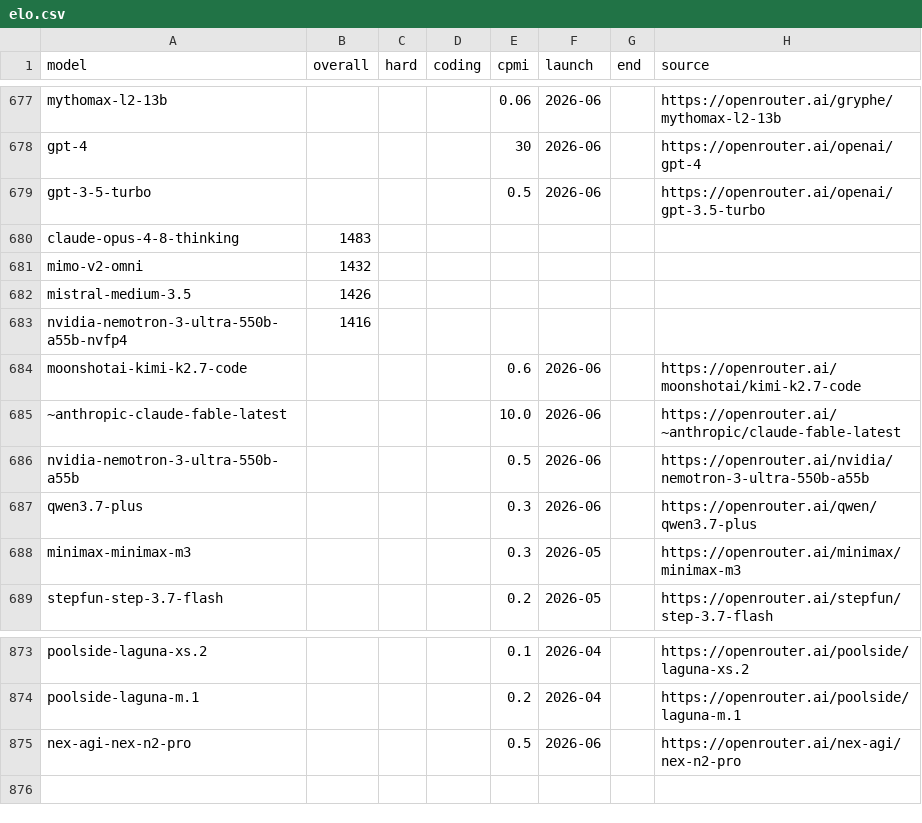
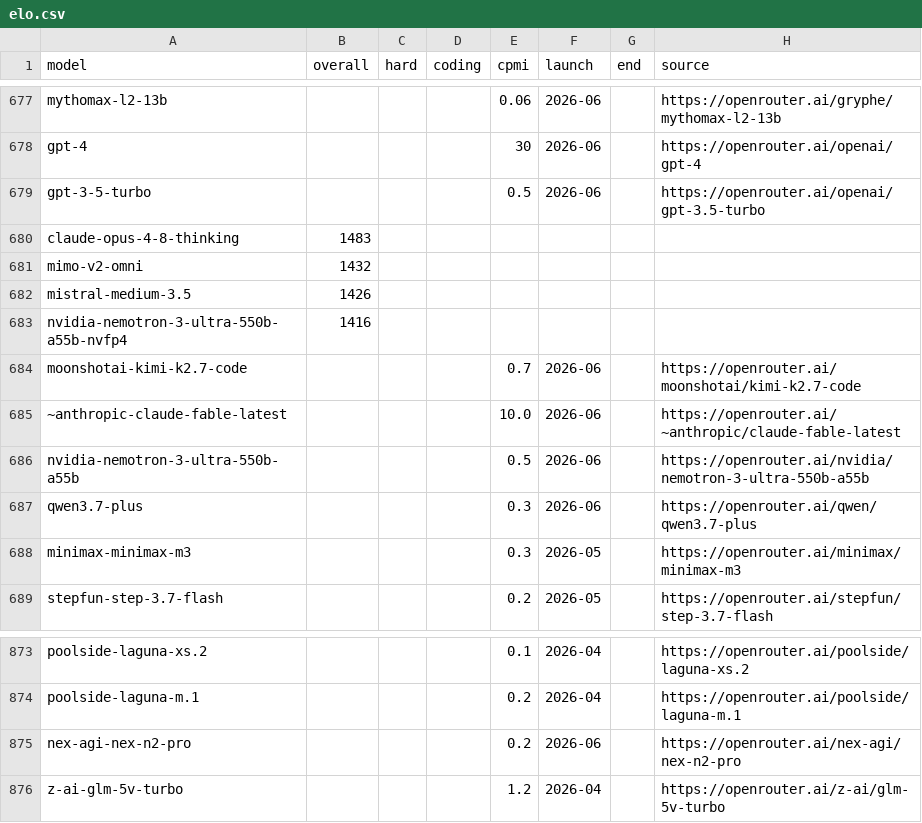
Before and after one commit to dbordonaro/llmpricing, a CSV file: elo.csv, drawn as a sheet; only a part is shown, gaps mark what is left out.

Commit message:
chore(data): weekly refresh (2026-06) [price+25, new+1]

```diff
--- a/elo.csv
+++ b/elo.csv
@@ -683,3 +683,3 @@ mistral-medium-3.5,1426,,,,,,
 nvidia-nemotron-3-ultra-550b-a55b-nvfp4,1416,,,,,,
-moonshotai-kimi-k2.7-code,,,,0.6,2026-06,,https://openrouter.ai/moonshotai/kimi-k2.7-code
+moonshotai-kimi-k2.7-code,,,,0.7,2026-06,,https://openrouter.ai/moonshotai/kimi-k2.7-code
 ~anthropic-claude-fable-latest,,,,10.0,2026-06,,https://openrouter.ai/~anthropic/claude-fable-latest
@@ -874,2 +874,3 @@ poolside-laguna-xs.2,,,,0.1,2026-04,,https://openrouter.ai/poolside/laguna-xs.2
 poolside-laguna-m.1,,,,0.2,2026-04,,https://openrouter.ai/poolside/laguna-m.1
-nex-agi-nex-n2-pro,,,,0.5,2026-06,,https://openrouter.ai/nex-agi/nex-n2-pro
+nex-agi-nex-n2-pro,,,,0.2,2026-06,,https://openrouter.ai/nex-agi/nex-n2-pro
+z-ai-glm-5v-turbo,,,,1.2,2026-04,,https://openrouter.ai/z-ai/glm-5v-turbo
```
